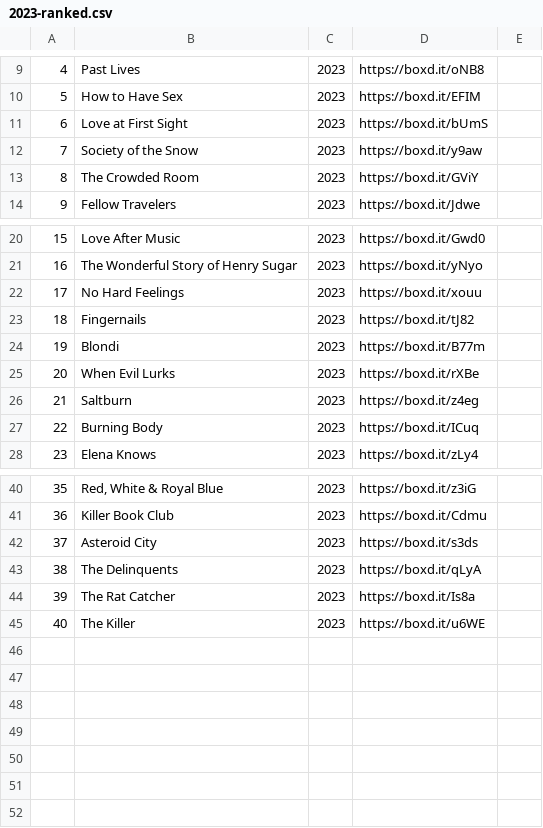
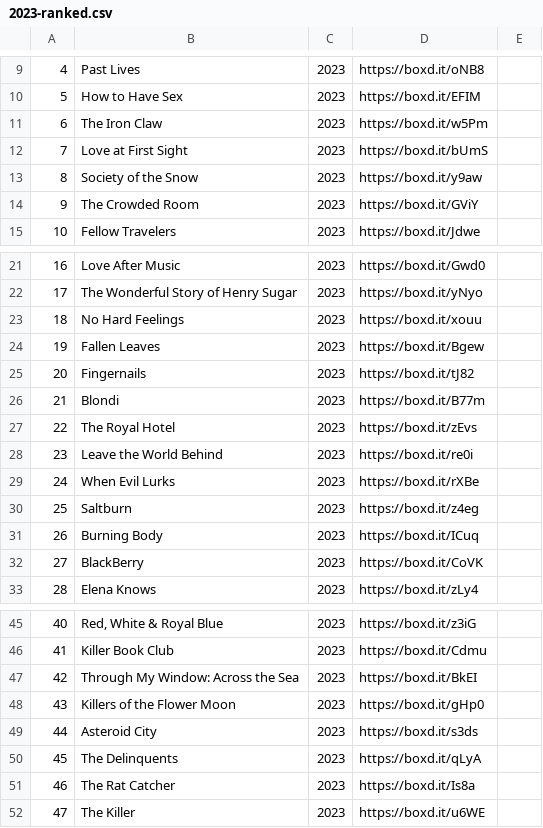
Before and after one commit to AgosVenezia/Letterboxd-aguitov, a CSV file: lists/2023-ranked.csv, drawn as a sheet; only a part is shown, gaps mark what is left out; addresses are those after the commit; the diff names each change by its address in the sheet, - before the commit and + after, or states it on an @@ line.

```diff
--- a/lists/2023-ranked.csv
+++ b/lists/2023-ranked.csv
+row 11: 6 | The Iron Claw | 2023 | https://boxd.it/w5Pm
@@ column A renumbered from row 12 down @@
+row 24: 19 | Fallen Leaves | 2023 | https://boxd.it/Bgew
+row 27: 22 | The Royal Hotel | 2023 | https://boxd.it/zEvs
+row 28: 23 | Leave the World Behind | 2023 | https://boxd.it/re0i
+row 32: 27 | BlackBerry | 2023 | https://boxd.it/CoVK
+row 47: 42 | Through My Window: Across the Sea | 2023 | https://boxd.it/BkEI
+row 48: 43 | Killers of the Flower Moon | 2023 | https://boxd.it/gHp0
```
Also changed, not shown: diary.csv, likes/films.csv, 18 other files.
